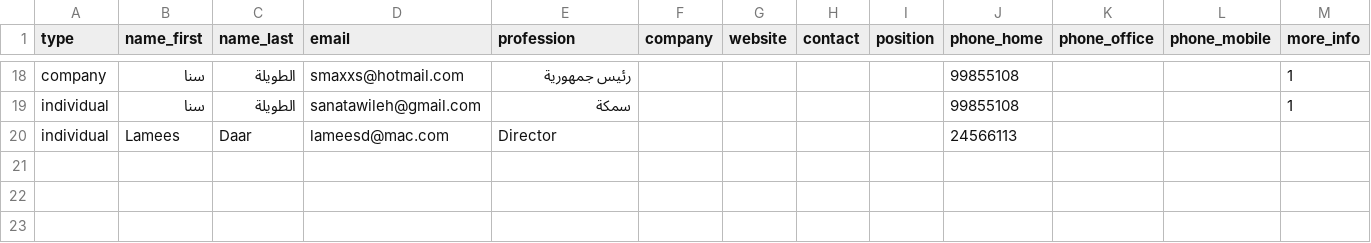
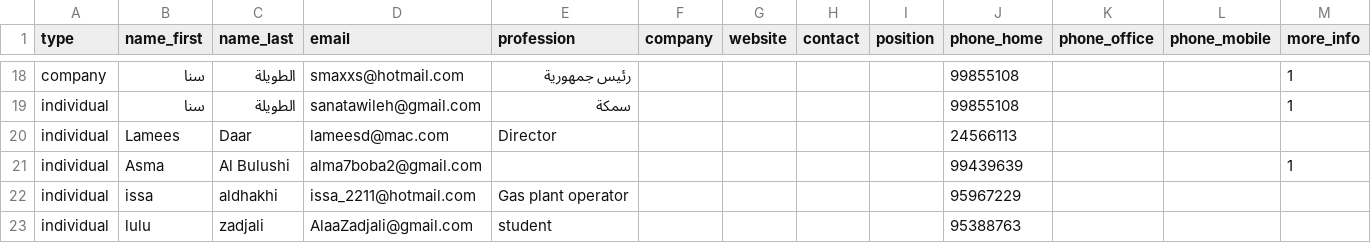
Before and after one commit to Xananax/earth_hour_pledge, a CSV file: results.csv, drawn as a sheet; only a part is shown, gaps mark what is left out; the diff names each change by its address in the sheet, - before the commit and + after, or states it on an @@ line.

Commit message:
csv

```diff
--- a/results.csv
+++ b/results.csv
+row 21: individual | Asma | Al Bulushi | alma7boba2@gmail.com |  |  |  |  |  | 99439639 |  |  | 1
+row 22: individual | issa | aldhakhi | issa_2211@hotmail.com | Gas plant operator |  |  |  |  | 95967229
+row 23: individual | lulu | zadjali | AlaaZadjali@gmail.com | student |  |  |  |  | 95388763
```
